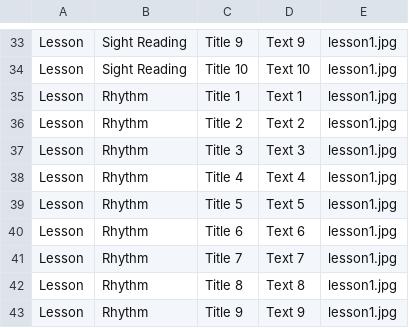
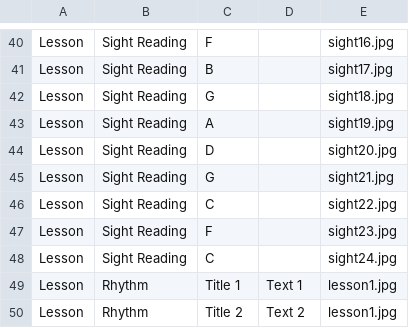
Before and after one commit to ZachKrol/MusGator, a CSV file: data.csv, drawn as a sheet; only a part is shown, gaps mark what is left out; the shorter side is filled out with more unchanged rows; addresses are those after the commit; the diff covers the shown part only; the diff names each change by its address in the sheet, - before the commit and + after, or states it on an @@ line.

Commit message:
Updated data.csv with sight reading material
Updated data.csv with sight reading material

```diff
--- a/data.csv
+++ b/data.csv
-C40: Title 9
+C40: F
-D40: Text 9
+D40: (empty)
-E40: lesson1.jpg
+E40: sight16.jpg
-C41: Title 10
+C41: B
-D41: Text 10
+D41: (empty)
-E41: lesson1.jpg
+E41: sight17.jpg
+row 42: Lesson | Sight Reading | G |  | sight18.jpg
+row 43: Lesson | Sight Reading | A |  | sight19.jpg
+row 44: Lesson | Sight Reading | D |  | sight20.jpg
+row 45: Lesson | Sight Reading | G |  | sight21.jpg
+row 46: Lesson | Sight Reading | C |  | sight22.jpg
+row 47: Lesson | Sight Reading | F |  | sight23.jpg
+row 48: Lesson | Sight Reading | C |  | sight24.jpg
```
Also changed, not shown: 7 added rows and 24 edited cells elsewhere in this file.
